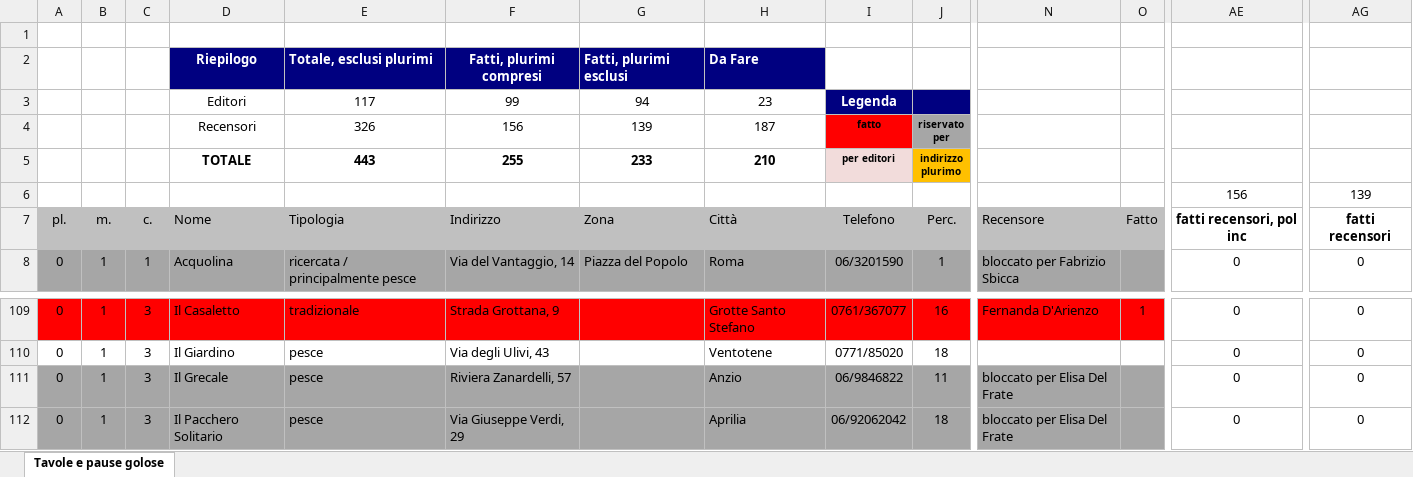
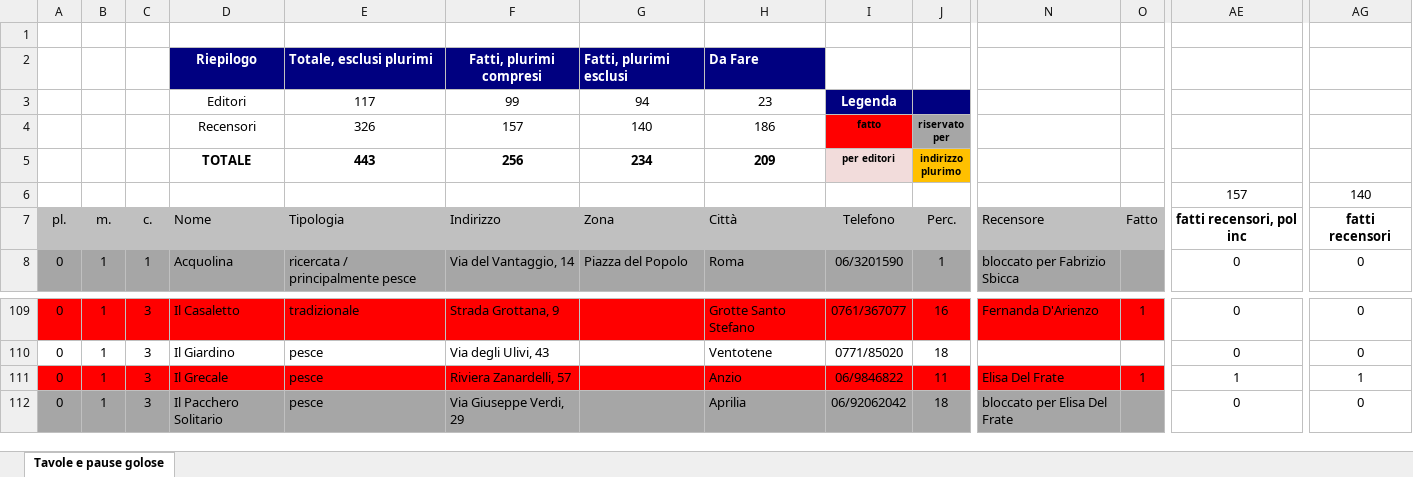
Before and after one commit to pecoraneraeditore/mappa-ristoranti, an Excel workbook: Roma_2027.xlsx, sheet Tavole e pause golose, drawn as a sheet; only a part is shown, gaps mark what is left out; values as stored, in another font and other column widths than the file's, no borders; the diff covers the shown part only; the diff names each change by its address in the sheet, - before the commit and + after, or states it on an @@ line.

```diff
--- a/Roma_2027.xlsx (sheet Tavole e pause golose)
+++ b/Roma_2027.xlsx (sheet Tavole e pause golose)
-F4: 156
+F4: 157
-G4: 139
+G4: 140
-H4: 187
+H4: 186
-F5: 255
+F5: 256
-G5: 233
+G5: 234
-H5: 210
+H5: 209
-AE6: 156
+AE6: 157
-AG6: 139
+AG6: 140
-A111:O111 fill: #A6A6A6
+A111:O111 fill: #FF0000
-N111: bloccato per Elisa Del Frate
+N111: Elisa Del Frate
-O111: (empty)
+O111: 1
-AE111: 0
+AE111: 1
-AG111: 0
+AG111: 1
```
Also changed, not shown: cell formats elsewhere in this sheet, Milano_2027.xlsx, 3 other files.
